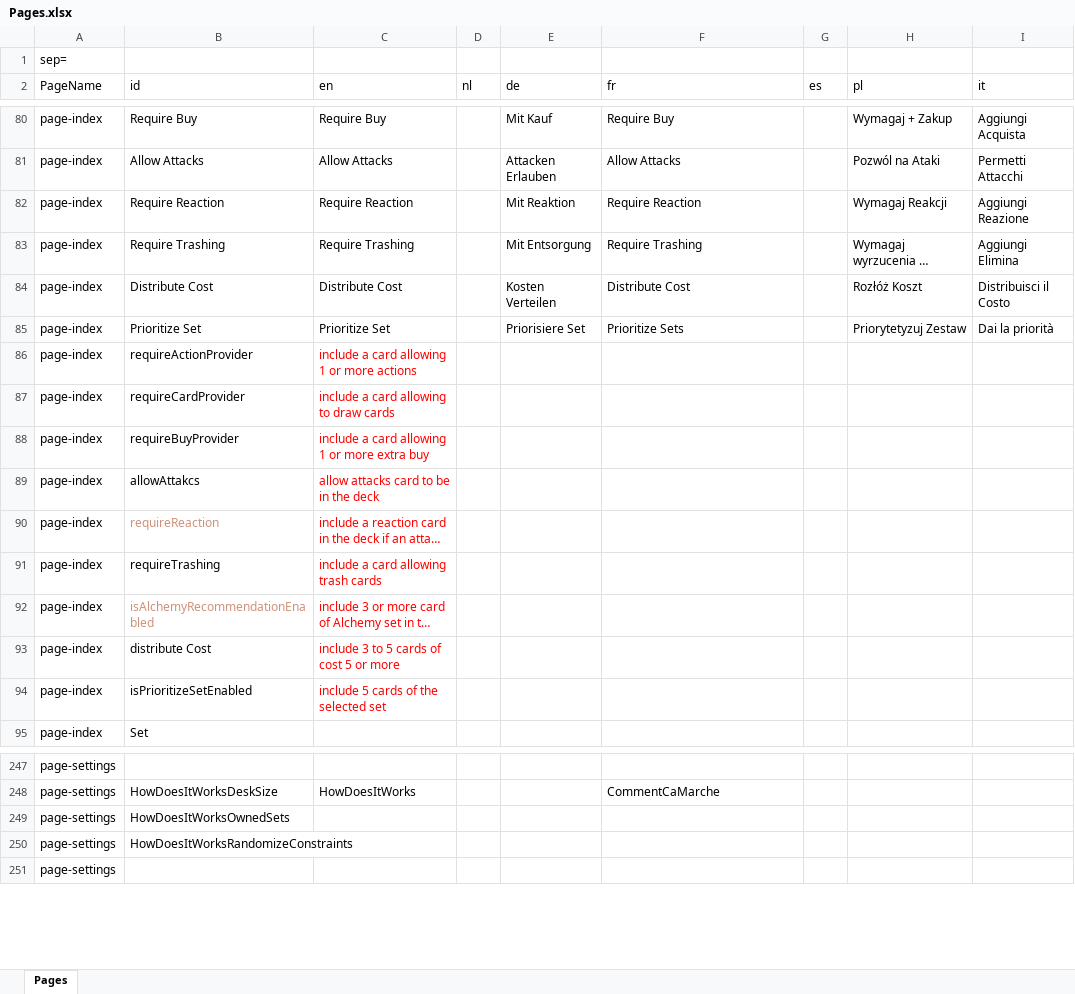
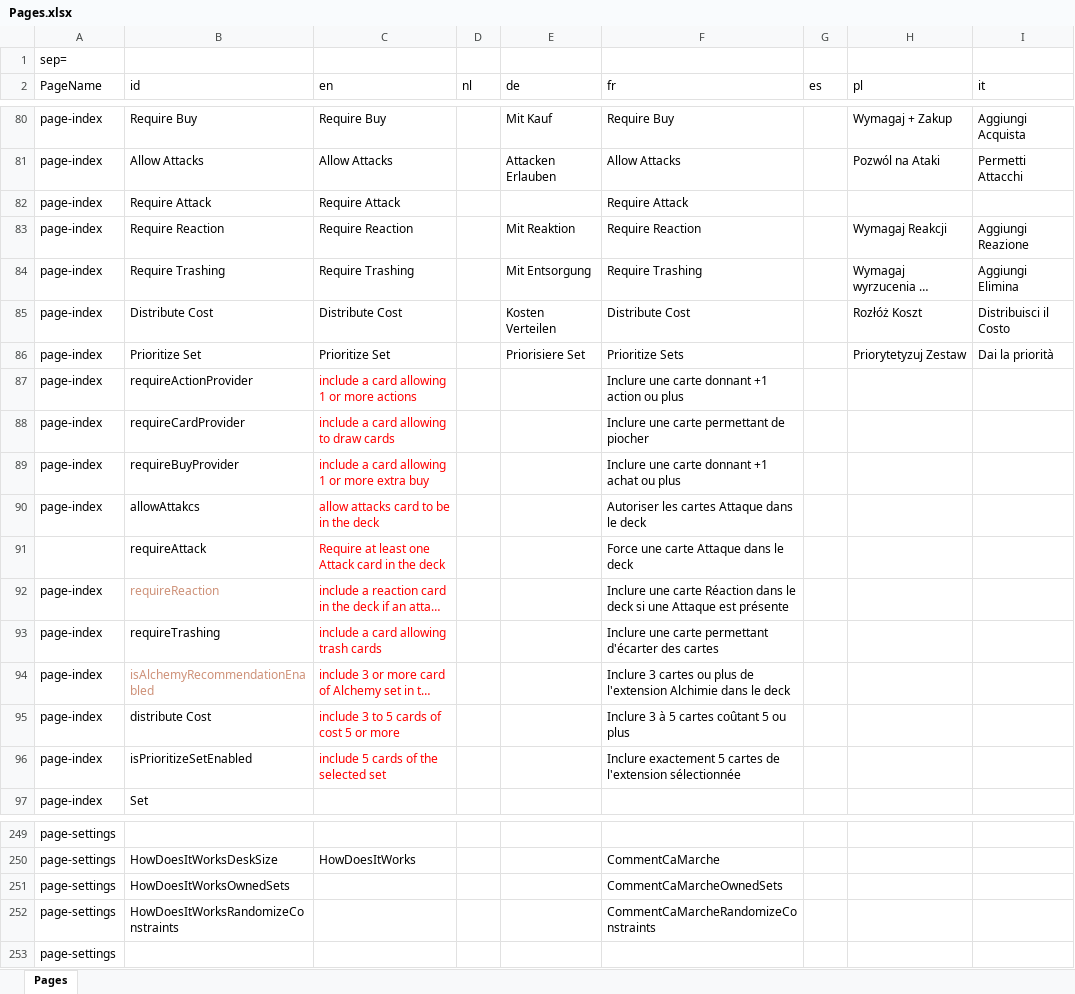
Before and after one commit to gillesgros/Vite-KingdomCreator-New, an Excel workbook: process/resources/Pages.xlsx, sheet Pages, drawn as a sheet; only a part is shown, gaps mark what is left out; long unchanged cells end in …; values as stored, in another font and other column widths than the file's, no borders; addresses are those after the commit; the diff covers the shown part only; the diff names each change by its address in the sheet, - before the commit and + after, or states it on an @@ line.

```diff
--- a/process/resources/Pages.xlsx (sheet Pages)
+++ b/process/resources/Pages.xlsx (sheet Pages)
+row 82: page-index | Require Attack | Require Attack |  |  | Require Attack
-F87 (fr): (empty)
+F87 (fr): Inclure une carte donnant +1 action ou plus
-F88 (fr): (empty)
+F88 (fr): Inclure une carte permettant de piocher
-F89 (fr): (empty)
+F89 (fr): Inclure une carte donnant +1 achat ou plus
-F90 (fr): (empty)
+F90 (fr): Autoriser les cartes Attaque dans le deck
+row 91:  | requireAttack | Require at least one Attack card in the deck |  |  | Force une carte Attaque dans le deck
-F92 (fr): (empty)
+F92 (fr): Inclure une carte Réaction dans le deck si une Attaque est présente
-F93 (fr): (empty)
+F93 (fr): Inclure une carte permettant d'écarter des cartes
-F94 (fr): (empty)
+F94 (fr): Inclure 3 cartes ou plus de l'extension Alchimie dans le deck
-F95 (fr): (empty)
+F95 (fr): Inclure 3 à 5 cartes coûtant 5 ou plus
-F96 (fr): (empty)
+F96 (fr): Inclure exactement 5 cartes de l'extension sélectionnée
-F251 (fr): (empty)
+F251 (fr): CommentCaMarcheOwnedSets
-F252 (fr): (empty)
+F252 (fr): CommentCaMarcheRandomizeConstraints
```
Also changed, not shown: 24 added rows elsewhere in this sheet, 32 other files.
